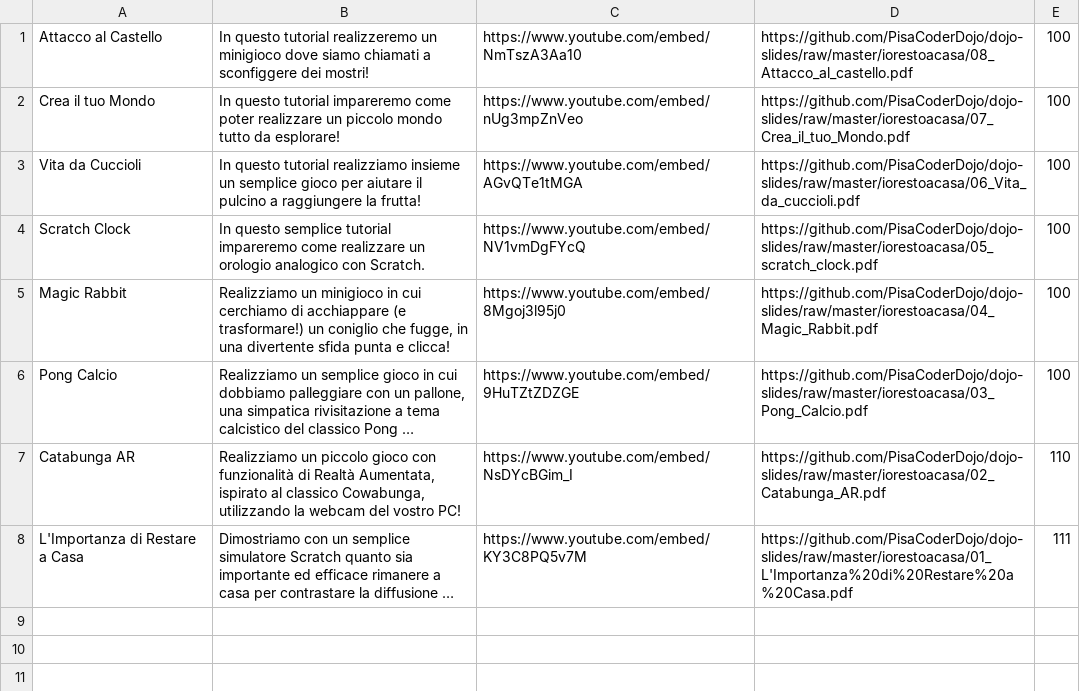
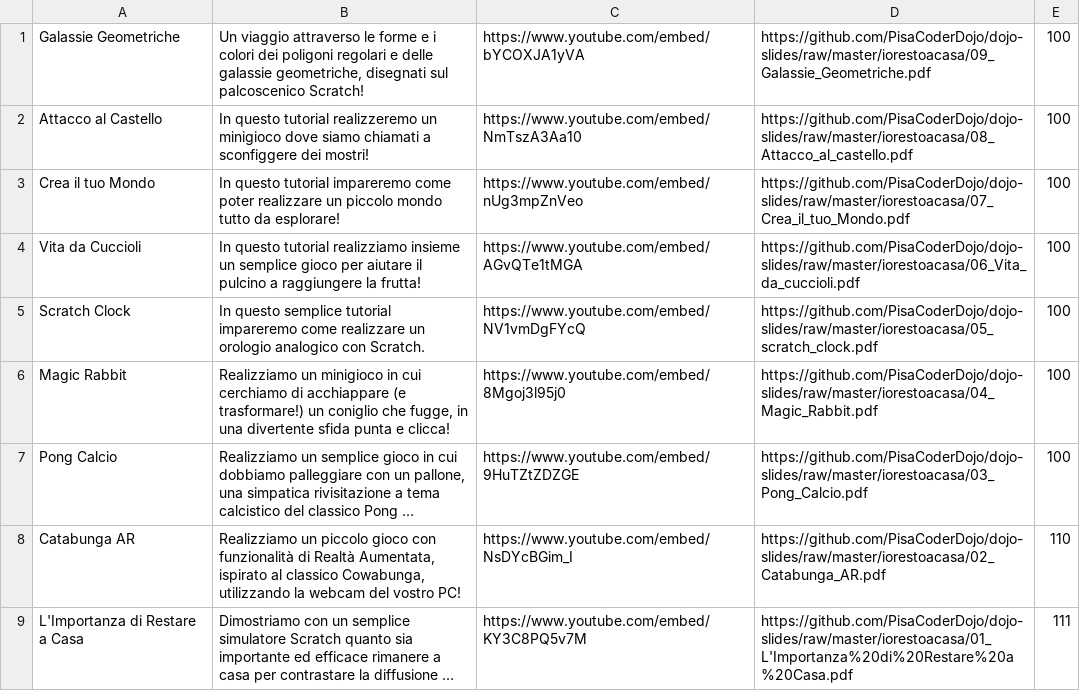
Before and after one commit to PisaCoderDojo/iorestoacasa, a CSV file: generatore/data.csv, drawn as a sheet; long unchanged cells end in …; the diff names each change by its address in the sheet, - before the commit and + after, or states it on an @@ line.

Commit message:
galassie geometriche release

```diff
--- a/generatore/data.csv
+++ b/generatore/data.csv
+row 1: Galassie Geometriche | Un viaggio attraverso le forme e i colori dei poligoni regolari e delle galassie geometriche, disegnati sul palcoscenico Scratch! | https://www.youtube.com/embed/bYCOXJA1yVA | https://github.com/PisaCoderDojo/dojo-slides/raw/master/iorestoacasa/09_Galassie_Geometriche.pdf | 100
```
Also changed, not shown: 1 other file.
